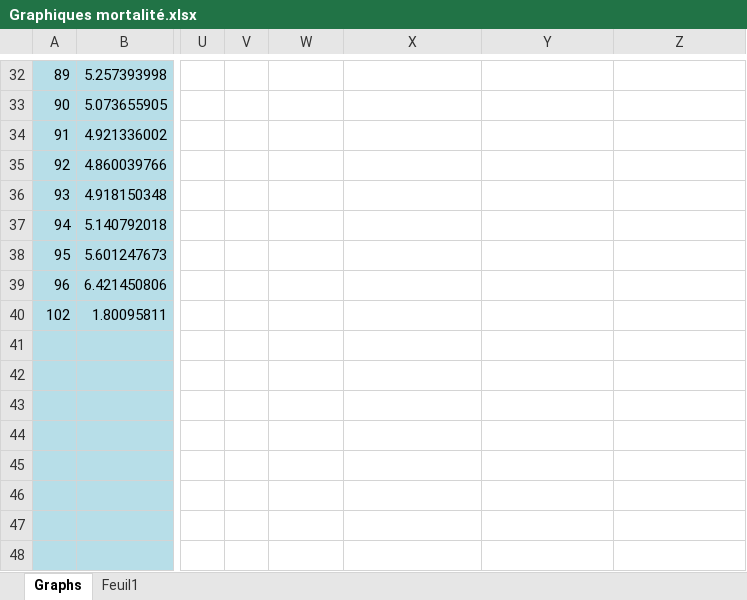
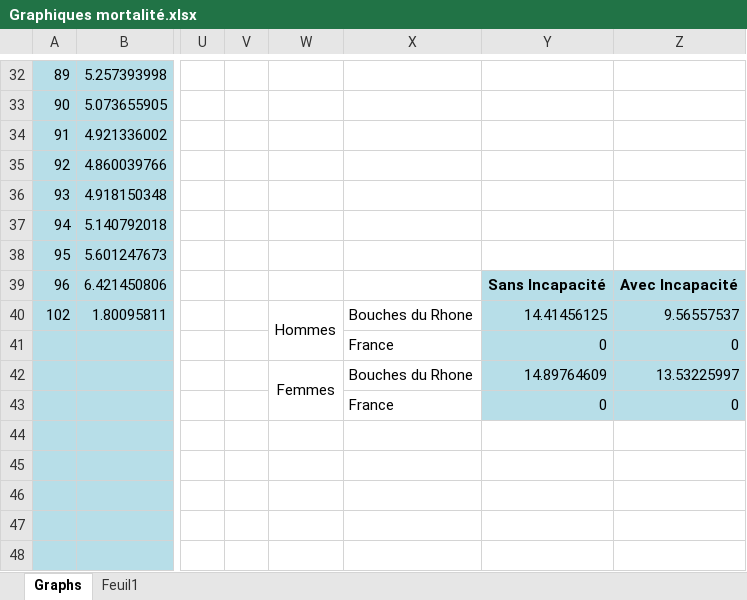
Before and after one commit to thibaud-ritzenthaler/ADA-Rapport-Dept-13, an Excel workbook: render/Graphiques mortalité.xlsx, sheet Graphs, drawn as a sheet; only a part is shown, gaps mark what is left out; values as stored, in another font and other column widths than the file's, no borders; charts and pictures not drawn; the diff names each change by its address in the sheet, - before the commit and + after, or states it on an @@ line.

Commit message:
graphiques

```diff
--- a/render/Graphiques mortalité.xlsx (sheet Graphs)
+++ b/render/Graphiques mortalité.xlsx (sheet Graphs)
-Y39: (empty)
+Y39: Sans Incapacité
-Y39:Z43 fill: none
+Y39:Z43 fill: #B7DEE8
-Z39: (empty)
+Z39: Avec Incapacité
-W40: (empty)
+W40: Hommes
+W40:W41 merged
-X40: (empty)
+X40: Bouches du Rhone
-Y40: (empty)
+Y40: 14.41456125
-Z40: (empty)
+Z40: 9.56557537
-X41: (empty)
+X41: France
-Y41: (empty)
+Y41: 0
-Z41: (empty)
+Z41: 0
-W42: (empty)
+W42: Femmes
+W42:W43 merged
-X42: (empty)
+X42: Bouches du Rhone
-Y42: (empty)
+Y42: 14.89764609
-Z42: (empty)
+Z42: 13.53225997
-X43: (empty)
+X43: France
-Y43: (empty)
+Y43: 0
-Z43: (empty)
+Z43: 0
```
Also changed, not shown: charts or pictures, 2 other files.
